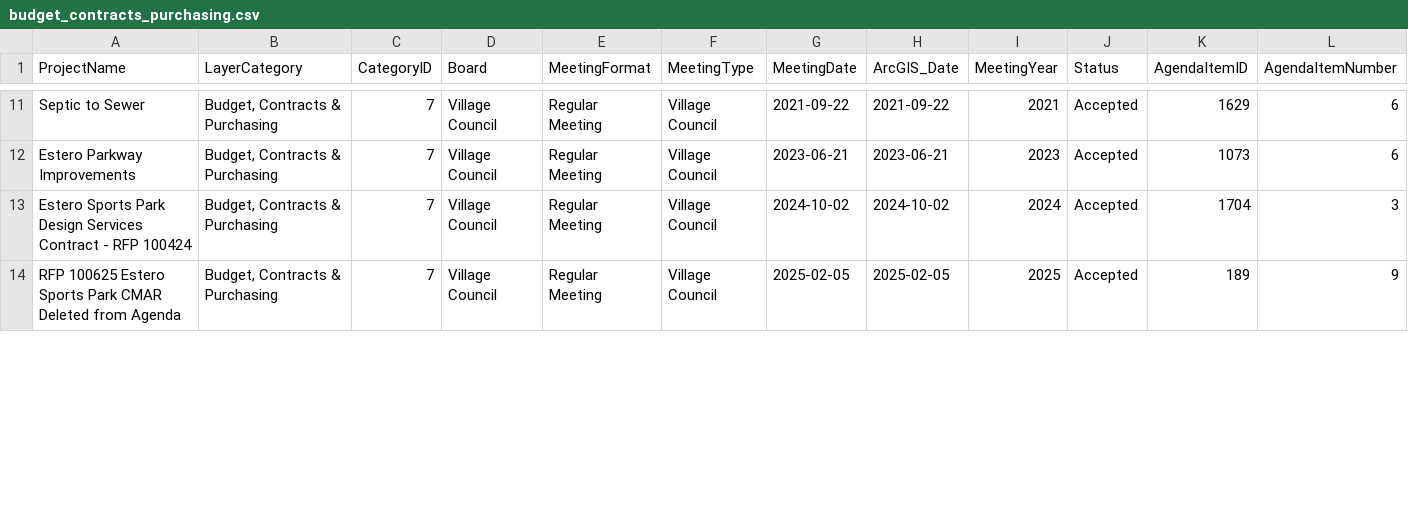
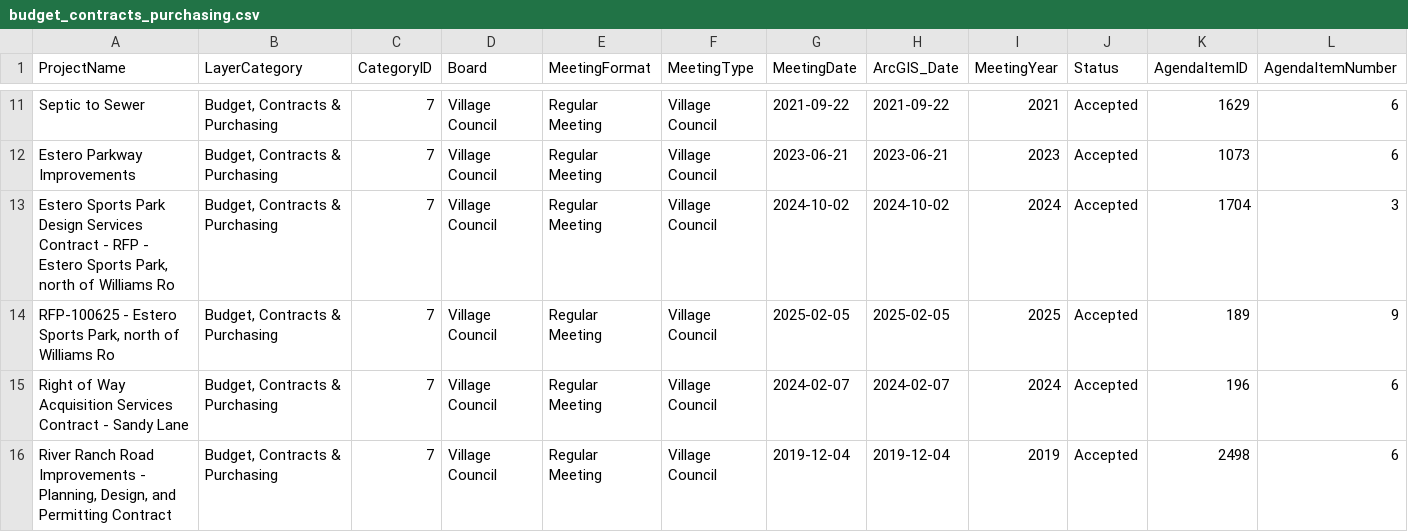
Before and after one commit to krocks9903/rag-arcgis-chatbot, a CSV file: backend/data/gold/arcgis/layers/budget_contracts_purchasing.csv, drawn as a sheet; only a part is shown, gaps mark what is left out; rows hold the shown columns only; the diff covers the shown part only; the diff names each change by its address in the sheet, - before the commit and + after, or states it on an @@ line.

```diff
--- a/backend/data/gold/arcgis/layers/budget_contracts_purchasing.csv
+++ b/backend/data/gold/arcgis/layers/budget_contracts_purchasing.csv
-A13 (ProjectName): …- RFP 100424
+A13 (ProjectName): …- RFP - Estero Sports Park, north of Williams Ro
-A14 (ProjectName): RFP 100625 Estero Sports Park CMAR Deleted from Agenda
+A14 (ProjectName): RFP-100625 - Estero Sports Park, north of Williams Ro
+row 15: Right of Way Acquisition Services Contract - Sandy Lane | Budget, Contracts & Purchasing | 7 | Village Council | Regular Meeting | Village Council | 2024-02-07 | 2024-02-07 | 2024 | Accepted | 196 | 6
+row 16: River Ranch Road Improvements - Planning, Design, and Permitting Contract | Budget, Contracts & Purchasing | 7 | Village Council | Regular Meeting | Village Council | 2019-12-04 | 2019-12-04 | 2019 | Accepted | 2498 | 6
```
Also changed, not shown: 2 removed rows and 7 edited cells elsewhere in this file, backend/data/gold/arcgis/layers/industry_mining_agriculture.csv, backend/data/gold/arcgis/layers/public_facilities_services.csv, 7 other files.
